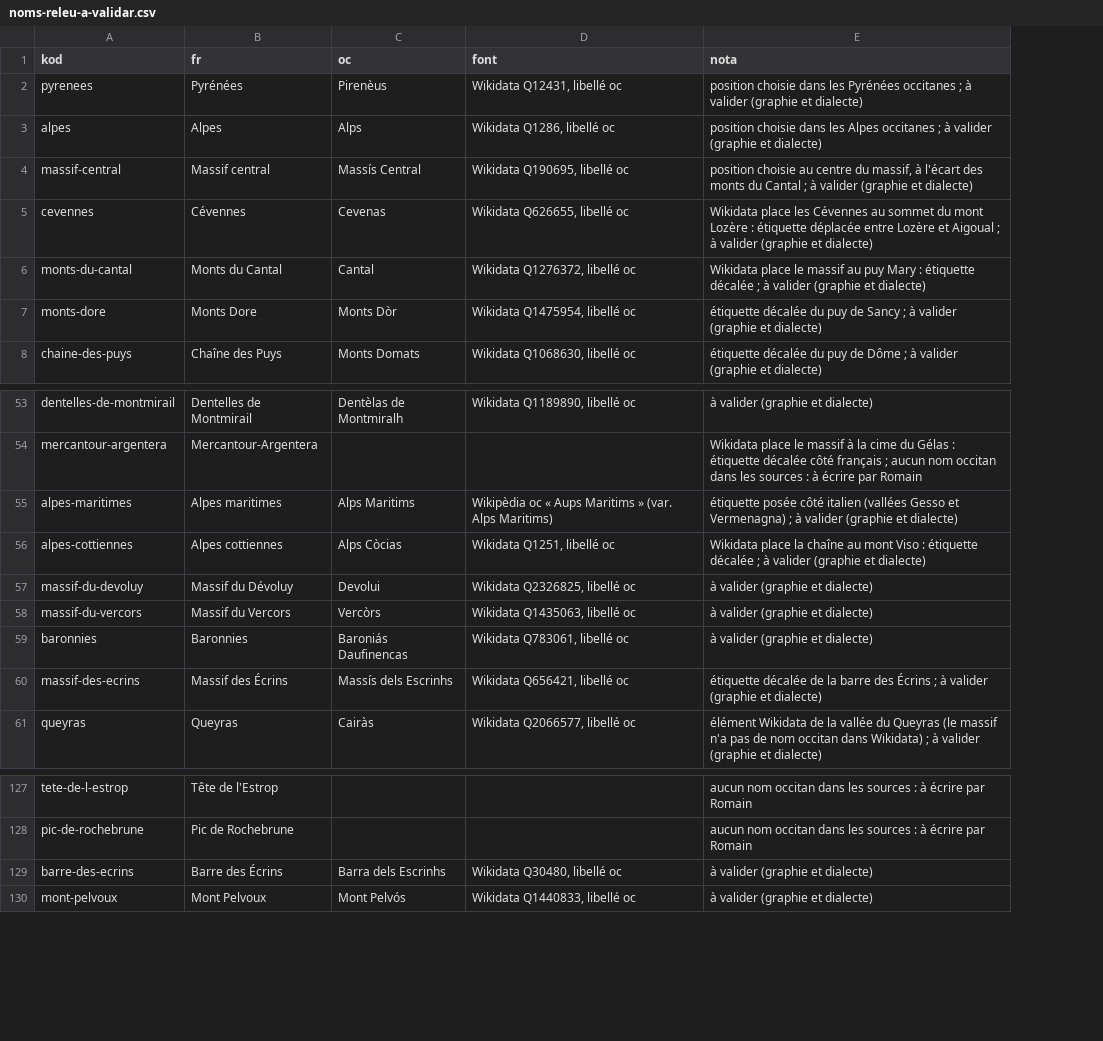
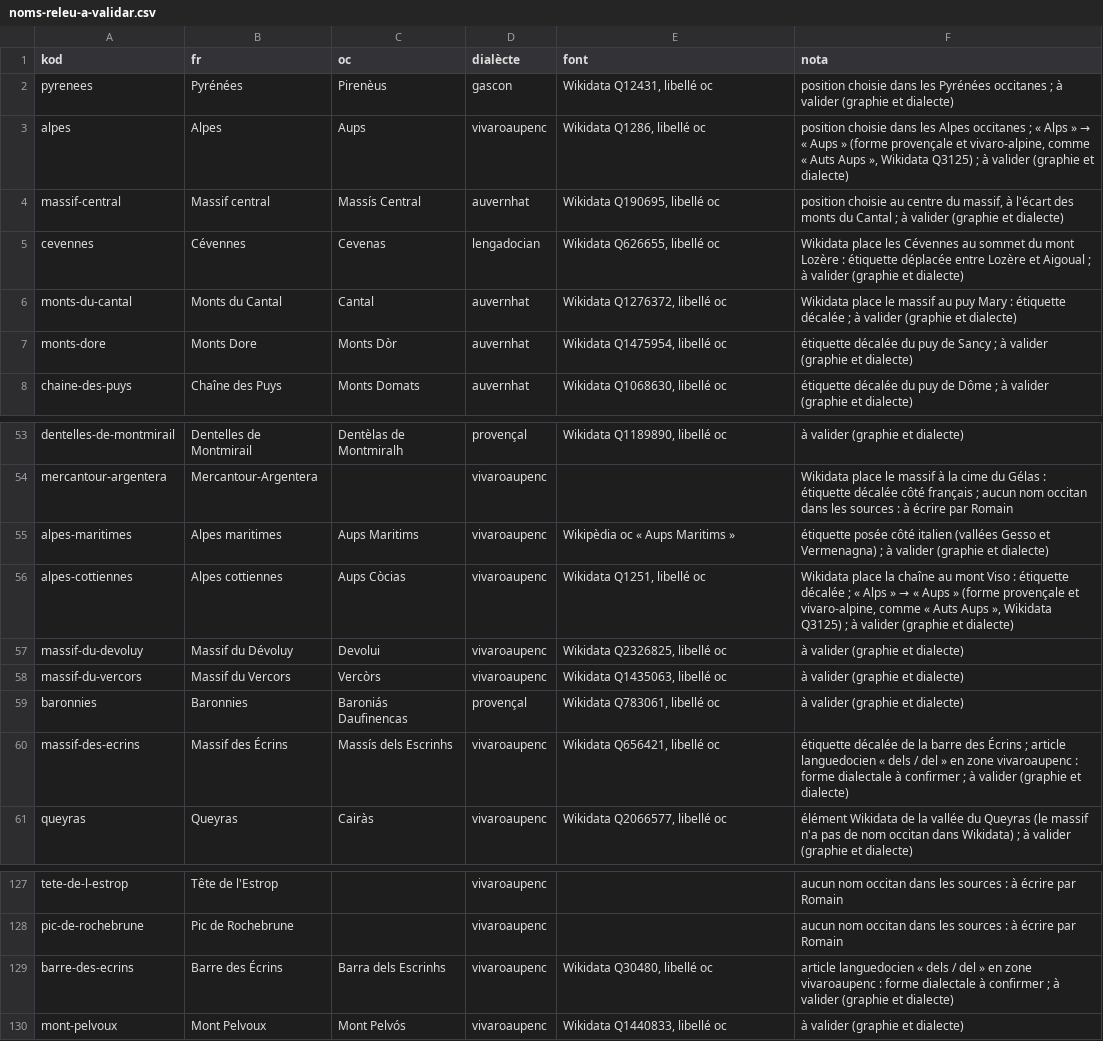
Before and after one commit to Guilh69/Lo-Ligam, a CSV file: SIG/natura/noms-releu-a-validar.csv, drawn as a sheet; only a part is shown, gaps mark what is left out; addresses are those after the commit; the diff names each change by its address in the sheet, - before the commit and + after, or states it on an @@ line.

```diff
--- a/SIG/natura/noms-releu-a-validar.csv
+++ b/SIG/natura/noms-releu-a-validar.csv
+column D (dialècte), rows 2-8: gascon | vivaroaupenc | auvernhat | lengadocian | auvernhat | auvernhat | auvernhat; rows 53-61: provençal | vivaroaupenc | vivaroaupenc | vivaroaupenc | vivaroaupenc | vivaroaupenc | provençal | vivaroaupenc | vivaroaupenc; rows 127-130: all vivaroaupenc
-C3 (oc): Alps
+C3 (oc): Aups
@@ F3 (nota): …occitanes ; à valider… → …occitanes ; « Alps » → « Aups » (forme provençale et vivaro-alpine, comme « Auts Aups », Wikidata Q3125) ; à valider… @@
-C55 (oc): Alps Maritims
+C55 (oc): Aups Maritims
-E55 (font): Wikipèdia oc « Aups Maritims » (var. Alps Maritims)
+E55 (font): Wikipèdia oc « Aups Maritims »
-C56 (oc): Alps Còcias
+C56 (oc): Aups Còcias
@@ F56 (nota): …décalée ; à valider… → …décalée ; « Alps » → « Aups » (forme provençale et vivaro-alpine, comme « Auts Aups », Wikidata Q3125) ; à valider… @@
-F60 (nota): …Écrins ; à valider…
+F60 (nota): …Écrins ; article languedocien « dels / del » en zone vivaroaupenc : forme dialectale à confirmer ; à valider…
-F129 (nota): à valider…
+F129 (nota): article languedocien « dels / del » en zone vivaroaupenc : forme dialectale à confirmer ; à valider…
```
Also changed, not shown: 2 other files.
